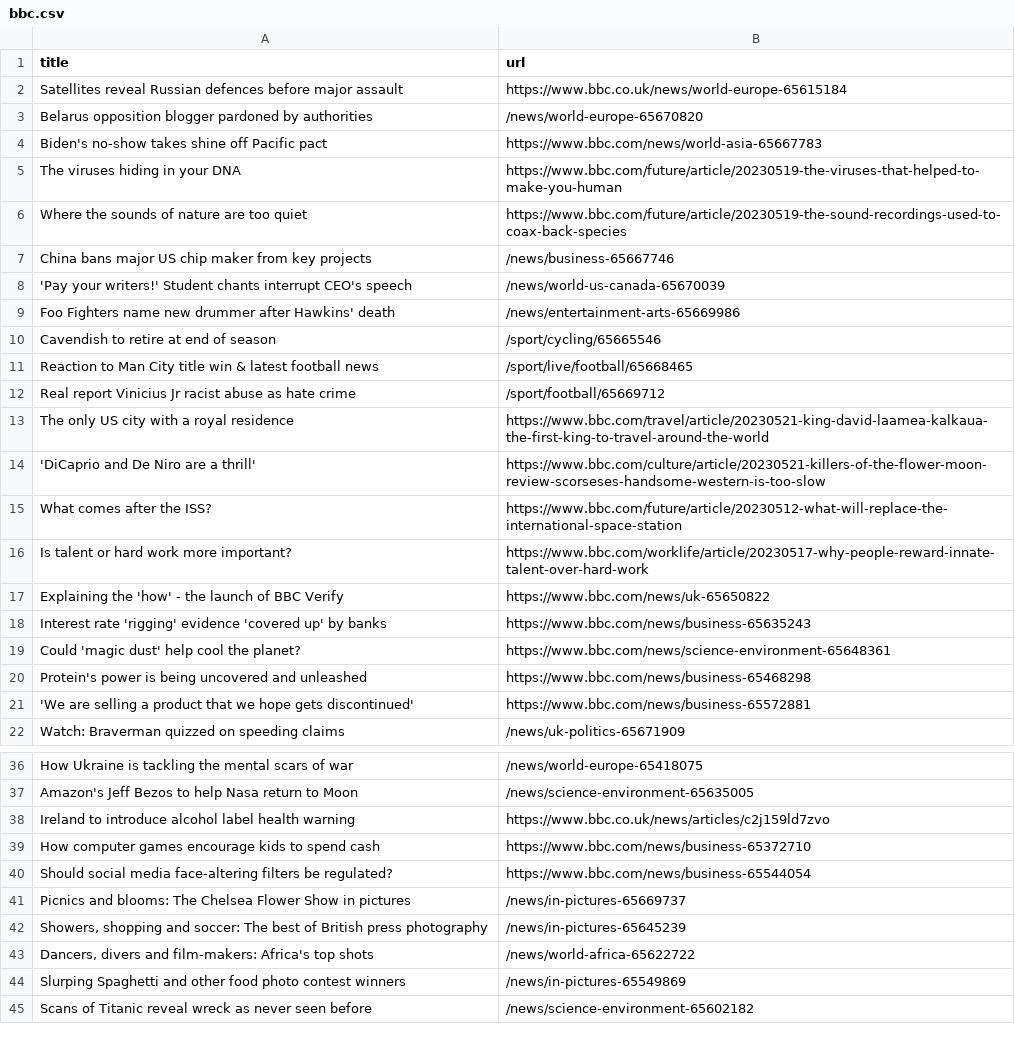
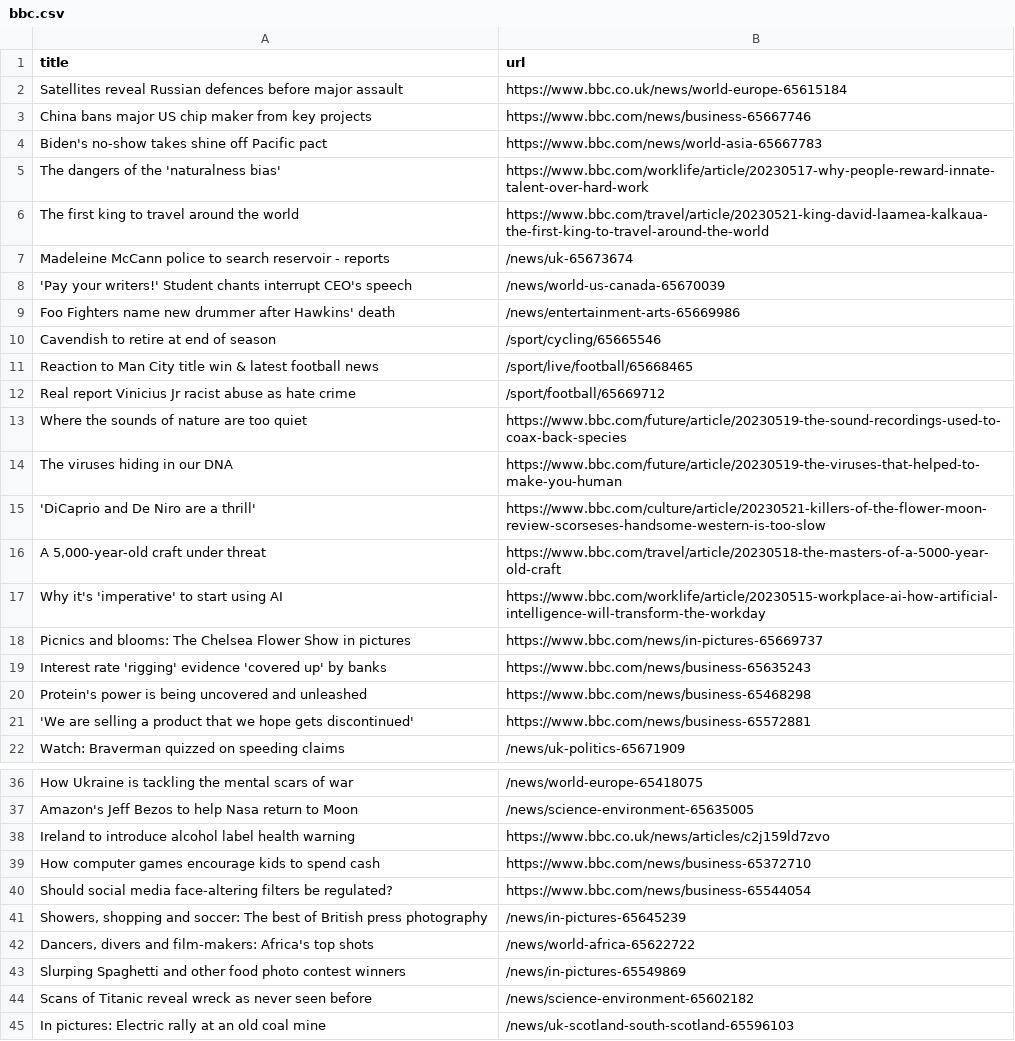
Before and after one commit to amanda-chn/automatic-scraper-bbc, a CSV file: bbc.csv, drawn as a sheet; only a part is shown, gaps mark what is left out.

```diff
--- a/bbc.csv
+++ b/bbc.csv
@@ -2,7 +2,7 @@ title,url
 Satellites reveal Russian defences before major assault,https://www.bbc.co.uk/news/world-europe-65615184
-Belarus opposition blogger pardoned by authorities,/news/world-europe-65670820
+China bans major US chip maker from key projects,https://www.bbc.com/news/business-65667746
 Biden's no-show takes shine off Pacific pact,https://www.bbc.com/news/world-asia-65667783
-The viruses hiding in your DNA,https://www.bbc.com/future/article/20230519-the-viruses-that-helped-to-make-you-human
-Where the sounds of nature are too quiet,https://www.bbc.com/future/article/20230519-the-sound-recordings-used-to-coax-back-species
-China bans major US chip maker from key projects,/news/business-65667746
+The dangers of the 'naturalness bias',https://www.bbc.com/worklife/article/20230517-why-people-reward-innate-talent-over-hard-work
+The first king to travel around the world,https://www.bbc.com/travel/article/20230521-king-david-laamea-kalkaua-the-first-king-to-travel-around-the-world
+Madeleine McCann police to search reservoir - reports,/news/uk-65673674
 'Pay your writers!' Student chants interrupt CEO's speech,/news/world-us-canada-65670039
@@ -12,9 +12,9 @@ Reaction to Man City title win & latest football news,/sport/live/football/65668
 Real report Vinicius Jr racist abuse as hate crime,/sport/football/65669712
-The only US city with a royal residence,https://www.bbc.com/travel/article/20230521-king-david-laamea-kalkaua-the-first-king-to-travel-around-the-world
+Where the sounds of nature are too quiet,https://www.bbc.com/future/article/20230519-the-sound-recordings-used-to-coax-back-species
+The viruses hiding in our DNA,https://www.bbc.com/future/article/20230519-the-viruses-that-helped-to-make-you-human
 'DiCaprio and De Niro are a thrill',https://www.bbc.com/culture/article/20230521-killers-of-the-flower-moon-review-scorseses-handsome-western-is-too-slow
-What comes after the ISS?,https://www.bbc.com/future/article/20230512-what-will-replace-the-international-space-station
-Is talent or hard work more important?,https://www.bbc.com/worklife/article/20230517-why-people-reward-innate-talent-over-hard-work
-Explaining the 'how' - the launch of BBC Verify,https://www.bbc.com/news/uk-65650822
+"A 5,000-year-old craft under threat",https://www.bbc.com/travel/article/20230518-the-masters-of-a-5000-year-old-craft
+Why it's 'imperative' to start using AI,https://www.bbc.com/worklife/article/20230515-workplace-ai-how-artificial-intelligence-will-transform-the-workday
+Picnics and blooms: The Chelsea Flower Show in pictures,https://www.bbc.com/news/in-pictures-65669737
 Interest rate 'rigging' evidence 'covered up' by banks,https://www.bbc.com/news/business-65635243
-Could 'magic dust' help cool the planet?,https://www.bbc.com/news/science-environment-65648361
 Protein's power is being uncovered and unleashed,https://www.bbc.com/news/business-65468298
@@ -40,3 +40,2 @@ How computer games encourage kids to spend cash,https://www.bbc.com/news/busines
 Should social media face-altering filters be regulated?,https://www.bbc.com/news/business-65544054
-Picnics and blooms: The Chelsea Flower Show in pictures,/news/in-pictures-65669737
 "Showers, shopping and soccer: The best of British press photography",/news/in-pictures-65645239
@@ -45 +44,2 @@ Slurping Spaghetti and other food photo contest winners,/news/in-pictures-655498
 Scans of Titanic reveal wreck as never seen before,/news/science-environment-65602182
+In pictures: Electric rally at an old coal mine,/news/uk-scotland-south-scotland-65596103
```
